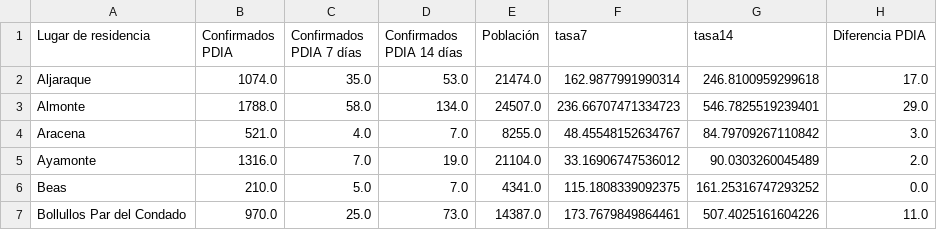
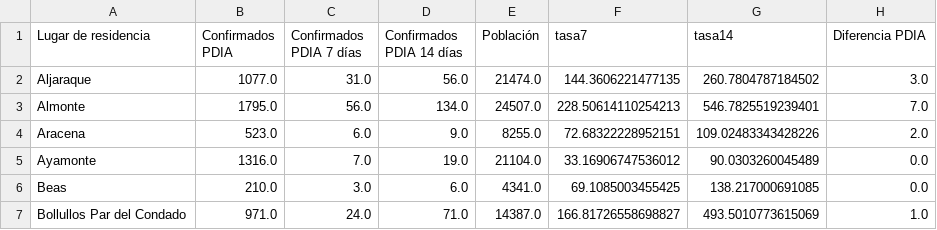
Before and after one commit to kfern/jupyter, a CSV file: covid19-es-and/visualization/covid_huelva.csv, drawn as a sheet; only a part is shown; the diff covers the shown part only.

```diff
--- a/covid19-es-and/visualization/covid_huelva.csv
+++ b/covid19-es-and/visualization/covid_huelva.csv
@@ -1,7 +1,7 @@
 Lugar de residencia,Confirmados PDIA,Confirmados PDIA 7 días,Confirmados PDIA 14 días,Población,tasa7,tasa14,Diferencia PDIA
-Aljaraque,1074.0,35.0,53.0,21474.0,162.9877991990314,246.8100959299618,17.0
-Almonte,1788.0,58.0,134.0,24507.0,236.66707471334723,546.7825519239401,29.0
-Aracena,521.0,4.0,7.0,8255.0,48.45548152634767,84.79709267110842,3.0
-Ayamonte,1316.0,7.0,19.0,21104.0,33.16906747536012,90.0303260045489,2.0
-Beas,210.0,5.0,7.0,4341.0,115.1808339092375,161.25316747293252,0.0
-Bollullos Par del Condado,970.0,25.0,73.0,14387.0,173.7679849864461,507.4025161604226,11.0
+Aljaraque,1077.0,31.0,56.0,21474.0,144.3606221477135,260.7804787184502,3.0
+Almonte,1795.0,56.0,134.0,24507.0,228.50614110254213,546.7825519239401,7.0
+Aracena,523.0,6.0,9.0,8255.0,72.68322228952151,109.02483343428226,2.0
+Ayamonte,1316.0,7.0,19.0,21104.0,33.16906747536012,90.0303260045489,0.0
+Beas,210.0,3.0,6.0,4341.0,69.1085003455425,138.217000691085,0.0
+Bollullos Par del Condado,971.0,24.0,71.0,14387.0,166.81726558698827,493.5010773615069,1.0
```
Also changed, not shown: 142 edited cells elsewhere in this file, covid19-es-and/covid19-es-and.csv, 2 other files.
